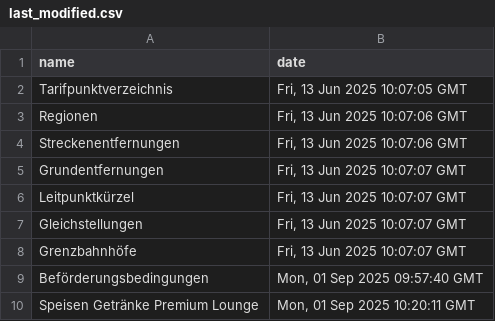
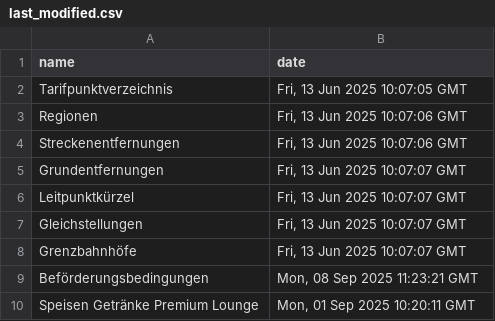
Before and after one commit to pajowu/deutschlandtarif-data, a CSV file: data/last_modified.csv, drawn as a sheet.

```diff
--- a/data/last_modified.csv
+++ b/data/last_modified.csv
@@ -8,3 +8,3 @@ Gleichstellungen,"Fri, 13 Jun 2025 10:07:07 GMT"
 Grenzbahnhöfe,"Fri, 13 Jun 2025 10:07:07 GMT"
-Beförderungsbedingungen,"Mon, 01 Sep 2025 09:57:40 GMT"
+Beförderungsbedingungen,"Mon, 08 Sep 2025 11:23:21 GMT"
 Speisen Getränke Premium Lounge,"Mon, 01 Sep 2025 10:20:11 GMT"
```
Also changed, not shown: 4 other files.
